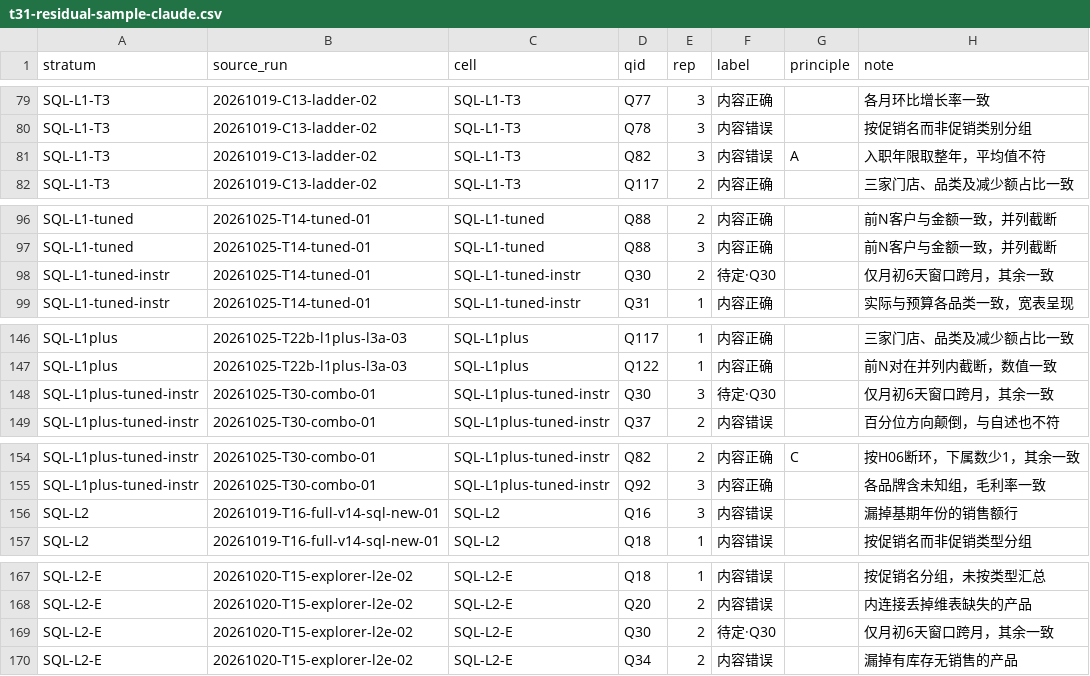
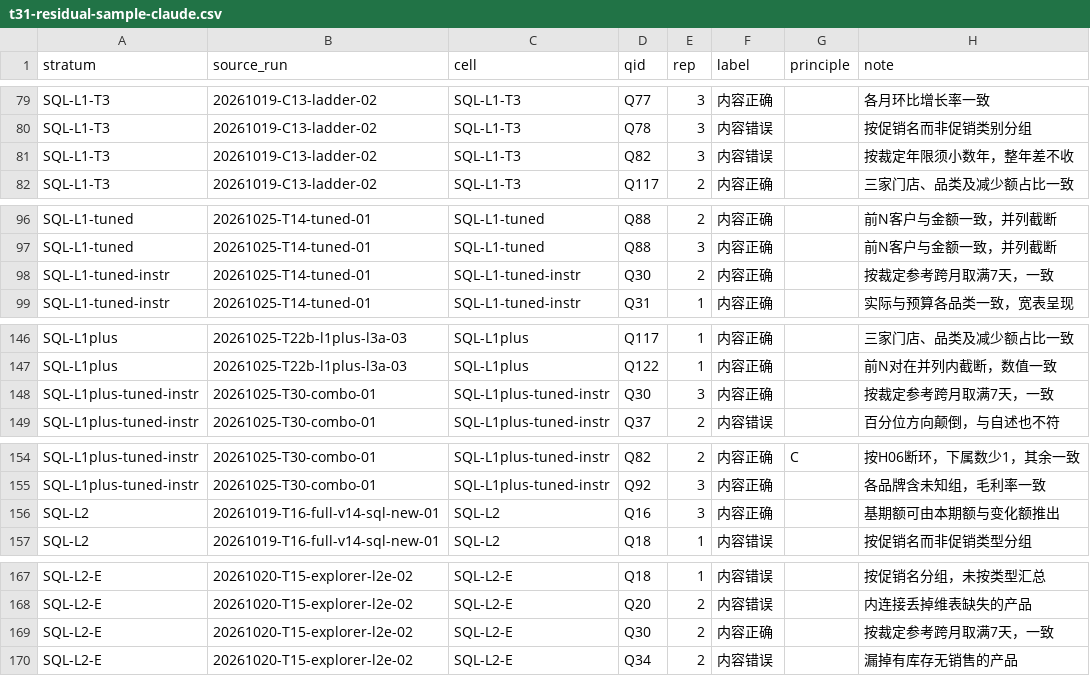
Before and after one commit to lalalagugugu/semantic-debt, a CSV file: reports/validation/t31-residual-sample-claude.csv, drawn as a sheet; only a part is shown, gaps mark what is left out; the diff covers the shown part only.

```diff
--- a/reports/validation/t31-residual-sample-claude.csv
+++ b/reports/validation/t31-residual-sample-claude.csv
@@ -80,3 +80,3 @@ SQL-L1-T3,20261019-C13-ladder-02,SQL-L1-T3,Q77,3,内容正确,,各月环比增
 SQL-L1-T3,20261019-C13-ladder-02,SQL-L1-T3,Q78,3,内容错误,,按促销名而非促销类别分组
-SQL-L1-T3,20261019-C13-ladder-02,SQL-L1-T3,Q82,3,内容错误,A,入职年限取整年，平均值不符
+SQL-L1-T3,20261019-C13-ladder-02,SQL-L1-T3,Q82,3,内容错误,,按裁定年限须小数年，整年差不收
 SQL-L1-T3,20261019-C13-ladder-02,SQL-L1-T3,Q117,2,内容正确,,三家门店、品类及减少额占比一致
@@ -97,3 +97,3 @@ SQL-L1-tuned,20261025-T14-tuned-01,SQL-L1-tuned,Q88,2,内容正确,,前N客户
 SQL-L1-tuned,20261025-T14-tuned-01,SQL-L1-tuned,Q88,3,内容正确,,前N客户与金额一致，并列截断
-SQL-L1-tuned-instr,20261025-T14-tuned-01,SQL-L1-tuned-instr,Q30,2,待定·Q30,,仅月初6天窗口跨月，其余一致
+SQL-L1-tuned-instr,20261025-T14-tuned-01,SQL-L1-tuned-instr,Q30,2,内容正确,,按裁定参考跨月取满7天，一致
 SQL-L1-tuned-instr,20261025-T14-tuned-01,SQL-L1-tuned-instr,Q31,1,内容正确,,实际与预算各品类一致，宽表呈现
@@ -147,3 +147,3 @@ SQL-L1plus,20261025-T22b-l1plus-l3a-03,SQL-L1plus,Q117,1,内容正确,,三家门
 SQL-L1plus,20261025-T22b-l1plus-l3a-03,SQL-L1plus,Q122,1,内容正确,,前N对在并列内截断，数值一致
-SQL-L1plus-tuned-instr,20261025-T30-combo-01,SQL-L1plus-tuned-instr,Q30,3,待定·Q30,,仅月初6天窗口跨月，其余一致
+SQL-L1plus-tuned-instr,20261025-T30-combo-01,SQL-L1plus-tuned-instr,Q30,3,内容正确,,按裁定参考跨月取满7天，一致
 SQL-L1plus-tuned-instr,20261025-T30-combo-01,SQL-L1plus-tuned-instr,Q37,2,内容错误,,百分位方向颠倒，与自述也不符
@@ -155,3 +155,3 @@ SQL-L1plus-tuned-instr,20261025-T30-combo-01,SQL-L1plus-tuned-instr,Q82,2,内容
 SQL-L1plus-tuned-instr,20261025-T30-combo-01,SQL-L1plus-tuned-instr,Q92,3,内容正确,,各品牌含未知组，毛利率一致
-SQL-L2,20261019-T16-full-v14-sql-new-01,SQL-L2,Q16,3,内容错误,,漏掉基期年份的销售额行
+SQL-L2,20261019-T16-full-v14-sql-new-01,SQL-L2,Q16,3,内容正确,,基期额可由本期额与变化额推出
 SQL-L2,20261019-T16-full-v14-sql-new-01,SQL-L2,Q18,1,内容错误,,按促销名而非促销类型分组
@@ -168,3 +168,3 @@ SQL-L2-E,20261020-T15-explorer-l2e-02,SQL-L2-E,Q18,1,内容错误,,按促销名
 SQL-L2-E,20261020-T15-explorer-l2e-02,SQL-L2-E,Q20,2,内容错误,,内连接丢掉维表缺失的产品
-SQL-L2-E,20261020-T15-explorer-l2e-02,SQL-L2-E,Q30,2,待定·Q30,,仅月初6天窗口跨月，其余一致
+SQL-L2-E,20261020-T15-explorer-l2e-02,SQL-L2-E,Q30,2,内容正确,,按裁定参考跨月取满7天，一致
 SQL-L2-E,20261020-T15-explorer-l2e-02,SQL-L2-E,Q34,2,内容错误,,漏掉有库存无销售的产品
```
Also changed, not shown: 17 edited cells elsewhere in this file, 1 other file.
